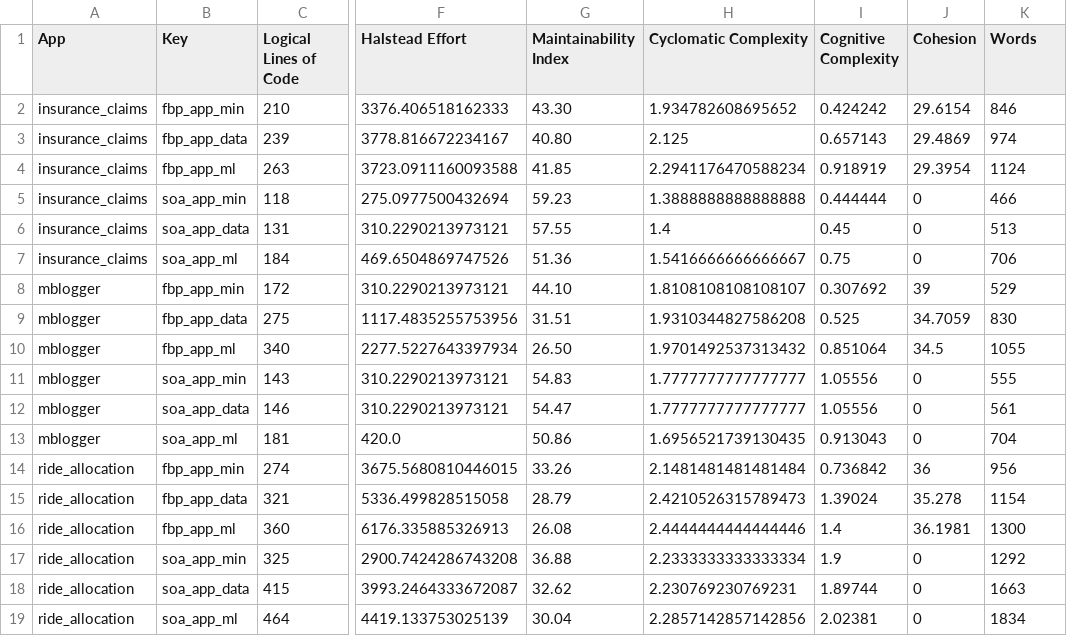
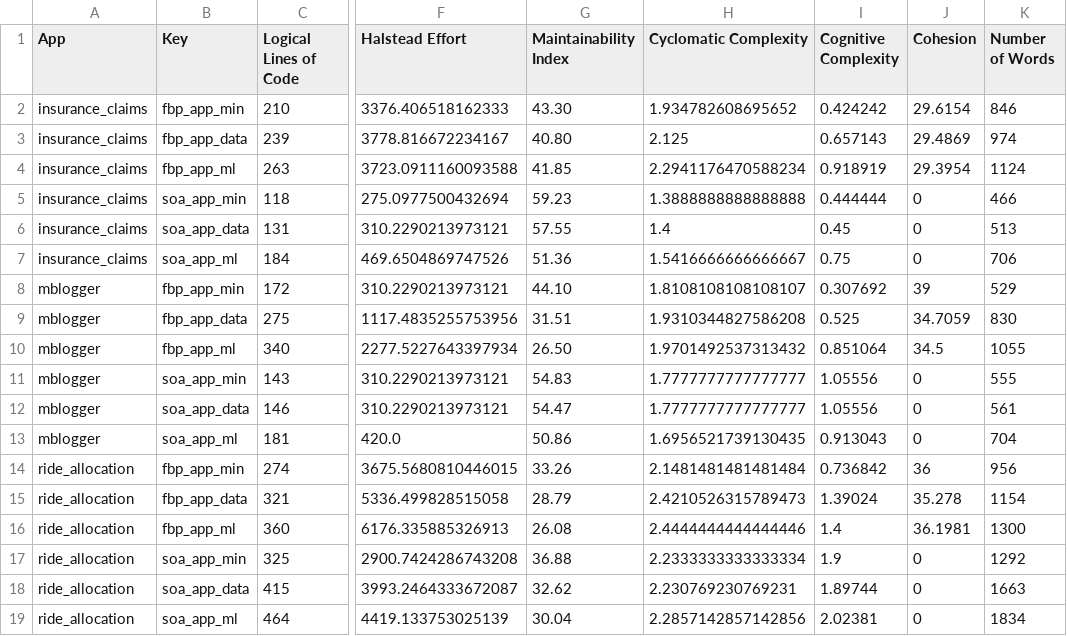
Before and after one commit to mlatcl/fbp-vs-soa, a CSV file: results.csv, drawn as a sheet; only a part is shown, gaps mark what is left out; the diff names each change by its address in the sheet, - before the commit and + after, or states it on an @@ line.

Commit message:
Adding plots for conference paper results

```diff
--- a/results.csv
+++ b/results.csv
-K1: Words
+K1: Number of Words
```
Also changed, not shown: 20 other files.
